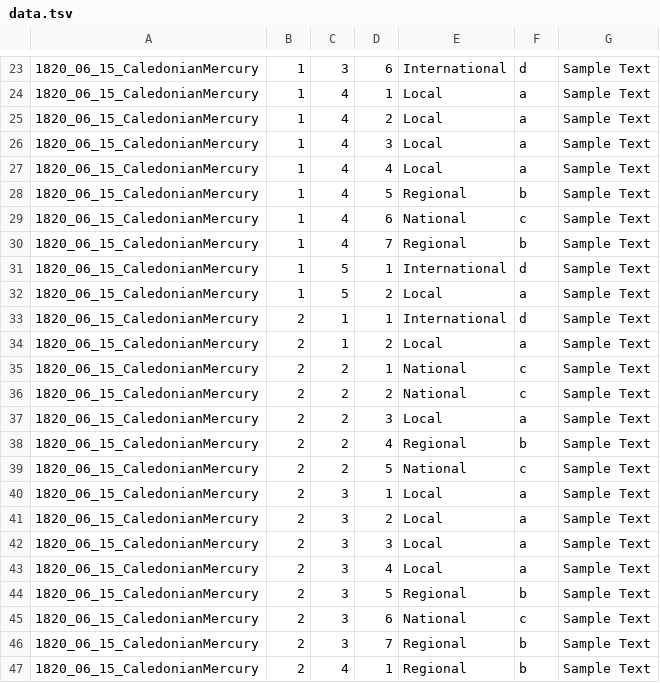
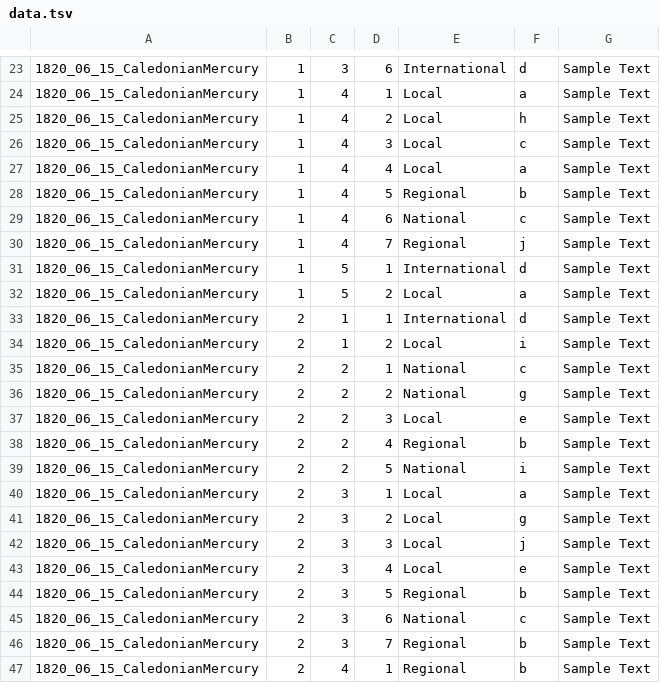
Before and after one commit to mhbeals/NewspaperDissector, a TSV file: Release/data.tsv, drawn as a sheet; only a part is shown, gaps mark what is left out; the diff covers the shown part only.

```diff
--- a/Release/data.tsv
+++ b/Release/data.tsv
@@ -24,4 +24,4 @@
 1820_06_15_CaledonianMercury	1	4	1	Local	a	Sample Text
-1820_06_15_CaledonianMercury	1	4	2	Local	a	Sample Text
-1820_06_15_CaledonianMercury	1	4	3	Local	a	Sample Text
+1820_06_15_CaledonianMercury	1	4	2	Local	h	Sample Text
+1820_06_15_CaledonianMercury	1	4	3	Local	c	Sample Text
 1820_06_15_CaledonianMercury	1	4	4	Local	a	Sample Text
@@ -29,3 +29,3 @@
 1820_06_15_CaledonianMercury	1	4	6	National	c	Sample Text
-1820_06_15_CaledonianMercury	1	4	7	Regional	b	Sample Text
+1820_06_15_CaledonianMercury	1	4	7	Regional	j	Sample Text
 1820_06_15_CaledonianMercury	1	5	1	International	d	Sample Text
@@ -33,12 +33,12 @@
 1820_06_15_CaledonianMercury	2	1	1	International	d	Sample Text
-1820_06_15_CaledonianMercury	2	1	2	Local	a	Sample Text
+1820_06_15_CaledonianMercury	2	1	2	Local	i	Sample Text
 1820_06_15_CaledonianMercury	2	2	1	National	c	Sample Text
-1820_06_15_CaledonianMercury	2	2	2	National	c	Sample Text
-1820_06_15_CaledonianMercury	2	2	3	Local	a	Sample Text
+1820_06_15_CaledonianMercury	2	2	2	National	g	Sample Text
+1820_06_15_CaledonianMercury	2	2	3	Local	e	Sample Text
 1820_06_15_CaledonianMercury	2	2	4	Regional	b	Sample Text
-1820_06_15_CaledonianMercury	2	2	5	National	c	Sample Text
+1820_06_15_CaledonianMercury	2	2	5	National	i	Sample Text
 1820_06_15_CaledonianMercury	2	3	1	Local	a	Sample Text
-1820_06_15_CaledonianMercury	2	3	2	Local	a	Sample Text
-1820_06_15_CaledonianMercury	2	3	3	Local	a	Sample Text
-1820_06_15_CaledonianMercury	2	3	4	Local	a	Sample Text
+1820_06_15_CaledonianMercury	2	3	2	Local	g	Sample Text
+1820_06_15_CaledonianMercury	2	3	3	Local	j	Sample Text
+1820_06_15_CaledonianMercury	2	3	4	Local	e	Sample Text
 1820_06_15_CaledonianMercury	2	3	5	Regional	b	Sample Text
```
Also changed, not shown: 15 edited cells elsewhere in this file, Release/datanum.tsv, 37 other files.
